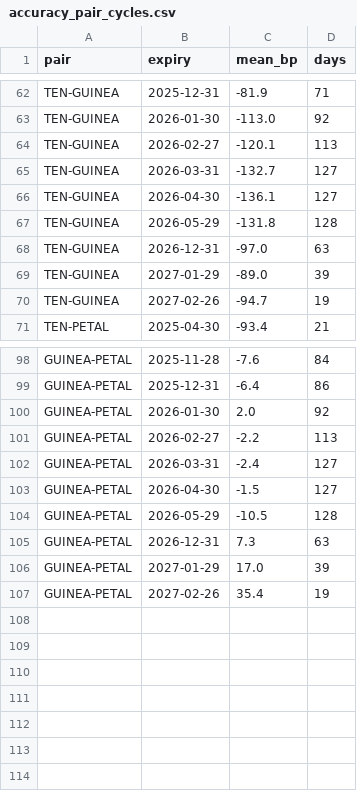
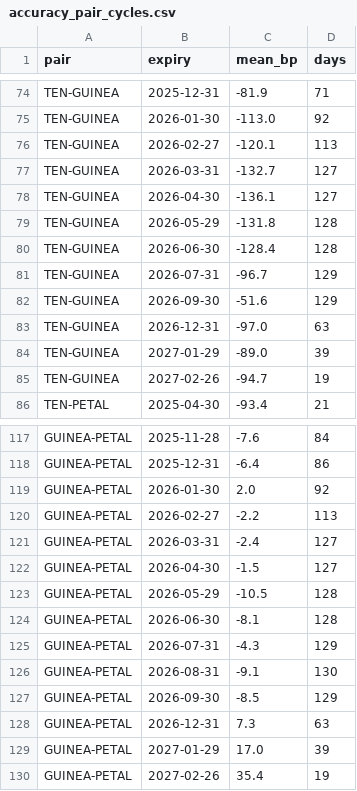
Before and after one commit to nikhilkumar-dev0310/HACKINHILLS-SYNTAXTERROR-TAN-, a CSV file: commodity/results/accuracy_pair_cycles.csv, drawn as a sheet; only a part is shown, gaps mark what is left out; the diff covers the shown part only; the diff names each change by its address in the sheet, - before the commit and + after, or states it on an @@ line.

```diff
--- a/commodity/results/accuracy_pair_cycles.csv
+++ b/commodity/results/accuracy_pair_cycles.csv
+row 80: TEN-GUINEA | 2026-06-30 | -128.4 | 128
+row 81: TEN-GUINEA | 2026-07-31 | -96.7 | 129
+row 82: TEN-GUINEA | 2026-09-30 | -51.6 | 129
+row 124: GUINEA-PETAL | 2026-06-30 | -8.1 | 128
+row 125: GUINEA-PETAL | 2026-07-31 | -4.3 | 129
+row 126: GUINEA-PETAL | 2026-08-31 | -9.1 | 130
+row 127: GUINEA-PETAL | 2026-09-30 | -8.5 | 129
```
Also changed, not shown: 21 added rows, 5 removed rows and 18 edited cells elsewhere in this file, commodity/results/accuracy_contracts.csv, commodity/results/accuracy_pairs.csv, 7 other files.
